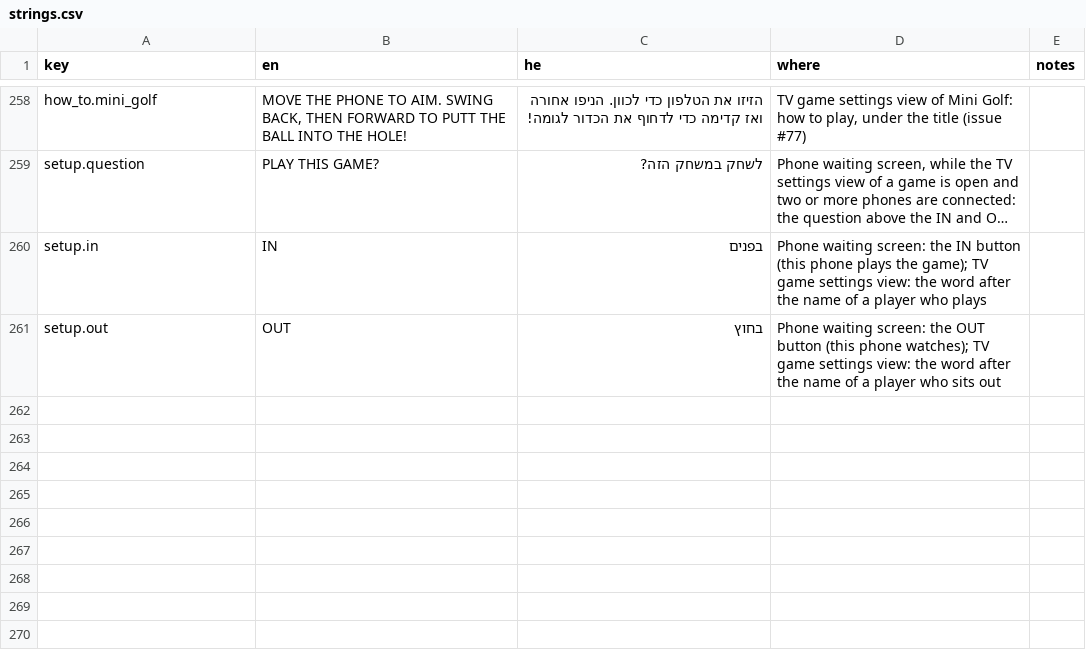
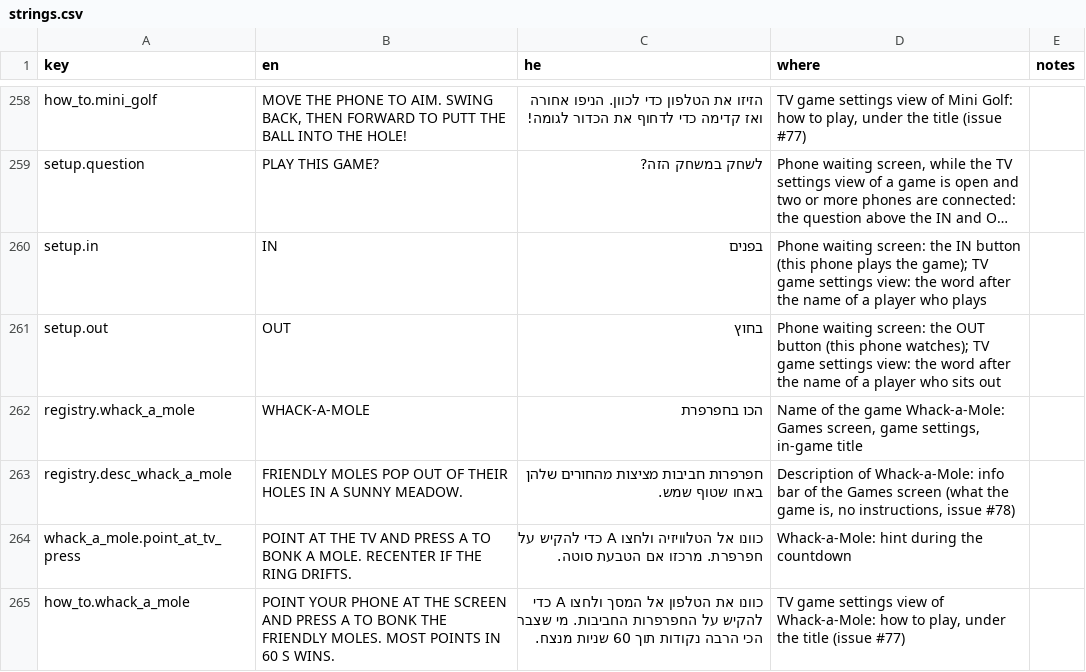
Before and after one commit to alonzo86/remote-play, a CSV file: assets/lang/strings.csv, drawn as a sheet; only a part is shown, gaps mark what is left out; long unchanged cells end in ….

```diff
--- a/assets/lang/strings.csv
+++ b/assets/lang/strings.csv
@@ -261 +261,5 @@ setup.in,IN,בפנים,Phone waiting screen: the IN button (this phone plays the
 setup.out,OUT,בחוץ,Phone waiting screen: the OUT button (this phone watches); TV game settings view: the word after the name of a player who sits out,
+registry.whack_a_mole,WHACK-A-MOLE,הכו בחפרפרת,"Name of the game Whack-a-Mole: Games screen, game settings, in-game title",
+registry.desc_whack_a_mole,FRIENDLY MOLES POP OUT OF THEIR HOLES IN A SUNNY MEADOW.,חפרפרות חביבות מציצות מהחורים שלהן באחו שטוף שמש.,"Description of Whack-a-Mole: info bar of the Games screen (what the game is, no instructions, issue #78)",
+whack_a_mole.point_at_tv_press,POINT AT THE TV AND PRESS A TO BONK A MOLE. RECENTER IF THE RING DRIFTS.,כוונו אל הטלוויזיה ולחצו A כדי להקיש על חפרפרת. מרכזו אם הטבעת סוטה.,Whack-a-Mole: hint during the countdown,
+how_to.whack_a_mole,POINT YOUR PHONE AT THE SCREEN AND PRESS A TO BONK THE FRIENDLY MOLES. MOST POINTS IN 60 S WINS.,כוונו את הטלפון אל המסך ולחצו A כדי להקיש על החפרפרות החביבות. מי שצבר הכי הרבה נקודות תוך 60 שניות מנצח.,"TV game settings view of Whack-a-Mole: how to play, under the title (issue #77)",
```
Also changed, not shown: 30 other files.
